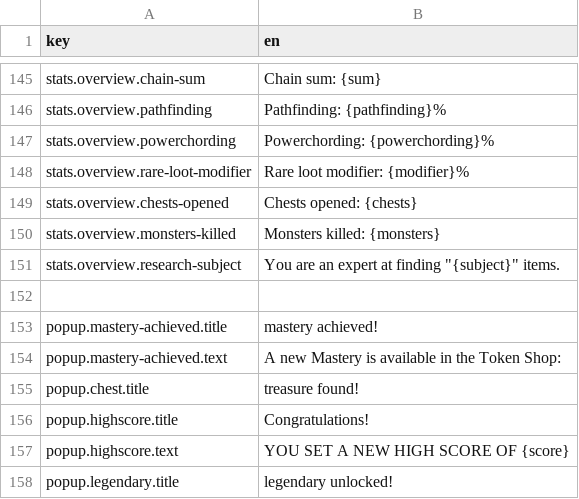
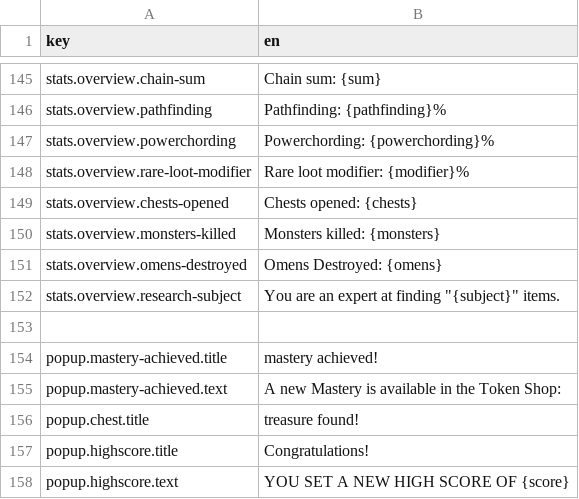
Before and after one commit to elmarhoppieland/DemonCrawl, a CSV file: assets/localization/localization.csv, drawn as a sheet; only a part is shown, gaps mark what is left out; the shorter side is filled out with more unchanged rows; the diff names each change by its address in the sheet, - before the commit and + after, or states it on an @@ line.

```diff
--- a/assets/localization/localization.csv
+++ b/assets/localization/localization.csv
+row 151: stats.overview.omens-destroyed | Omens Destroyed: {omens}
```
Also changed, not shown: 47 other files.
